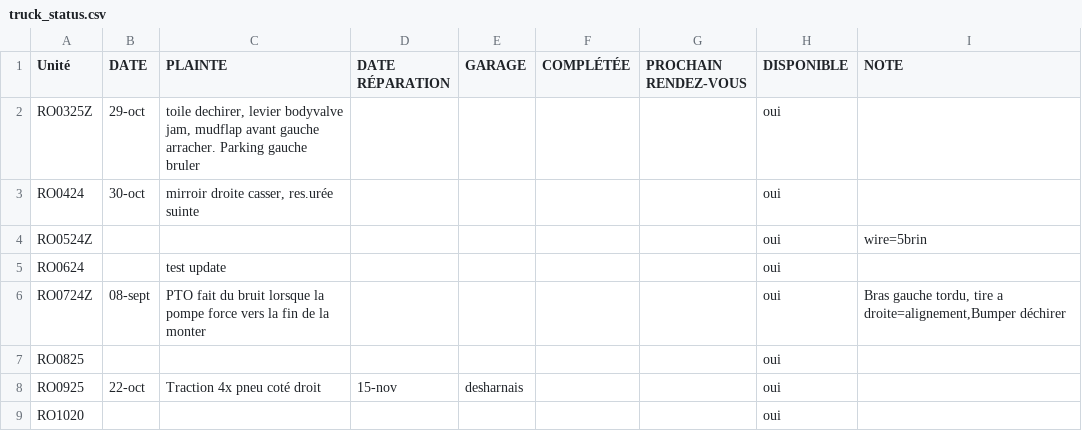
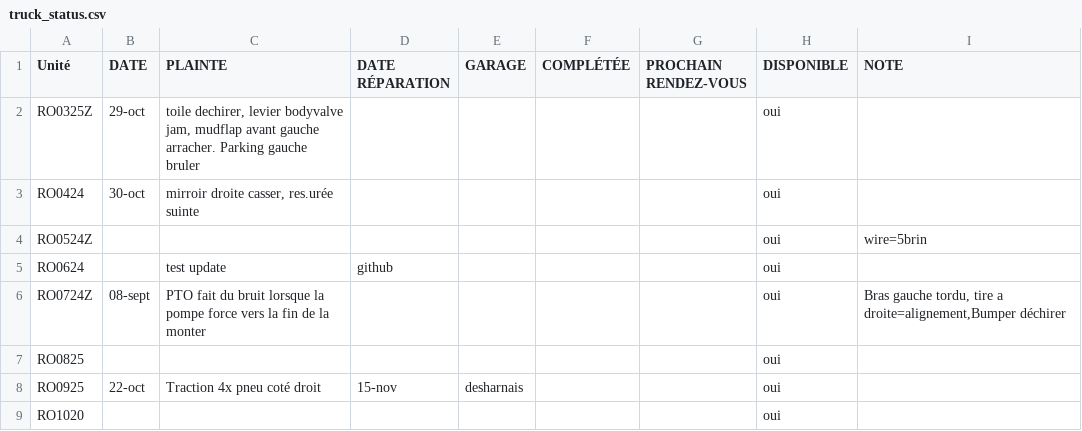
Before and after one commit to WidoomVil/suivis_truck, a CSV file: public/truck_status.csv, drawn as a sheet; only a part is shown.

Commit message:
Update truck_status.csv

```diff
--- a/public/truck_status.csv
+++ b/public/truck_status.csv
@@ -4,3 +4,3 @@ RO0424;30-oct;mirroir droite casser, res.urée suinte;;;;;oui;
 RO0524Z;;;;;;;oui;wire=5brin
-RO0624;;test update;;;;;oui;
+RO0624;;test update;github ;;;;oui;
 RO0724Z;08-sept;PTO fait du bruit lorsque la pompe force vers la fin de la monter;;;;;oui;Bras gauche tordu, tire a droite=alignement,Bumper déchirer
```
